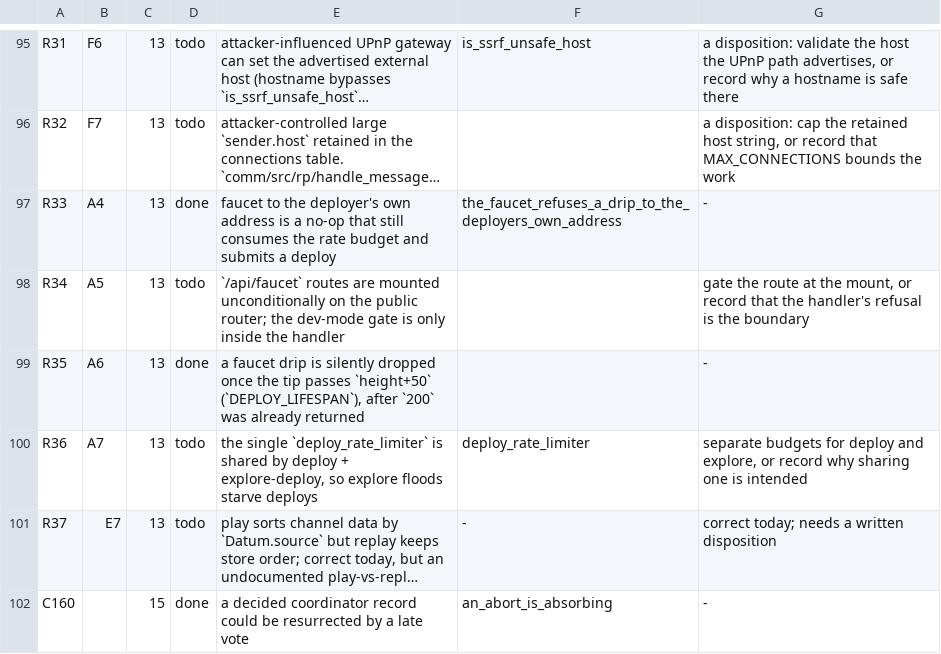
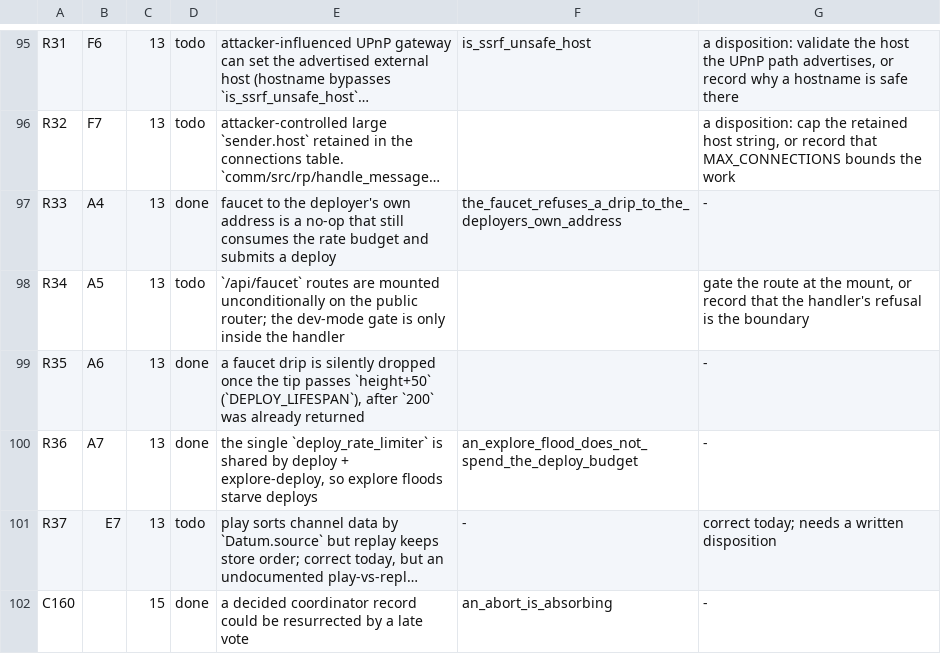
Before and after one commit to aixaria0/rchain-rust, a TSV file: spec/findings.tsv, drawn as a sheet; only a part is shown, gaps mark what is left out; long unchanged cells end in …; the diff names each change by its address in the sheet, - before the commit and + after, or states it on an @@ line.

Commit message:
audit: the explore routes get their own budget, so a flood stops starving deploys (R36)
One `deploy_rate_limiter` served `/api/v1/deploy`, `/api/v1/explore-deploy` and its by-block-hash
sibling. Those are different resources — an exploratory deploy *runs a term*, a deploy validates one
and pools it — so an explore flood spent the deploy budget and the two routes starved each other for
something only one of them uses heavily.

`HttpState` gains `explore_rate_limiter` and the two explore handlers read it. The faucet already had
its own limiter, so the precedent was one route over.

**The rate is deliberately unchanged** at `DEFAULT_API_RATE_LIMIT_PER_SEC`. This row is about the
*sharing*; "explore is more expensive per request, so it deserves a stricter number" is a policy
question with no oracle behind it — the Scala's HTTP deploy routes are unlimited — so it is left where
it was rather than answered by a guess.

**Falsified by putting the sharing back:** pointing both explore handlers at `deploy_rate_limiter`
reddens `an_explore_flood_does_not_spend_the_deploy_budget`, and the `rchain-node` library is green
either side (209 tests).

**One thing the fix had to repair first.** `MockWebApi::deploy` was `unimplemented!()`, so the mock
could only ever assert "you never reached the handler" — never "you reached it and it answered". The
arm this row needs is the second: the deploy route still working while explore is closed. The mock
returns an id now, with a comment saying why the panic was the wrong default.

```diff
--- a/spec/findings.tsv
+++ b/spec/findings.tsv
-D100: todo
+D100: done
-F100: deploy_rate_limiter
+F100: an_explore_flood_does_not_spend_the_deploy_budget
-G100: separate budgets for deploy and explore, or record why sharing one is intended
+G100: -
```
Also changed, not shown: 3 other files.
